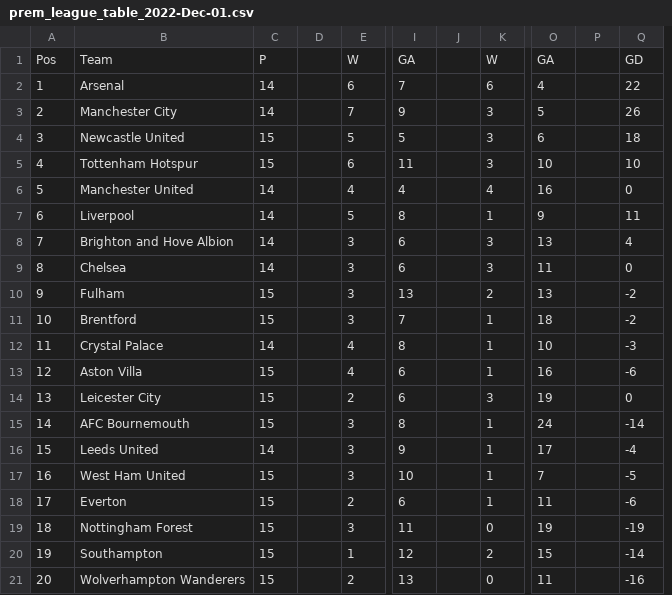
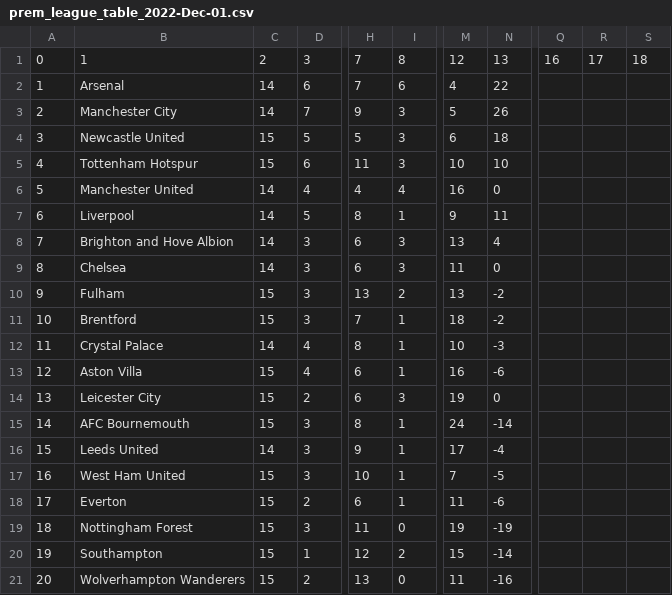
Before and after one commit to sdw-online/web-to-databricks-pipeline, a CSV file: scraper/temp_storage_dev/dev_data/prem_league_table_2022-Dec-01.csv, drawn as a sheet; only a part is shown, gaps mark what is left out; removed rows and columns are numbered as before the commit, all else as after; rows hold the shown columns only; the diff names each change by its address in the sheet, - before the commit and + after, or states it on an @@ line.

Commit message:
reconfiguring dataframes for scraped data

```diff
--- a/scraper/temp_storage_dev/dev_data/prem_league_table_2022-Dec-01.csv
+++ b/scraper/temp_storage_dev/dev_data/prem_league_table_2022-Dec-01.csv
-column D, empty
-column J, empty
-column P, empty
+column Q, empty
+column R, empty
+column S, empty
-row 1: Pos | Team | P |  | W | GA |  | W | GA |  | GD
+row 1: 0 | 1 | 2 | 3 | 7 | 8 | 12 | 13 | 16 | 17 | 18
```
Also changed, not shown: scraper/temp_storage_dev/dev_data/prem_league_table_2022-Nov-01.csv, scraper/temp_storage_dev/dev_data/prem_league_table_2022-Oct-01.csv, 9 other files.
